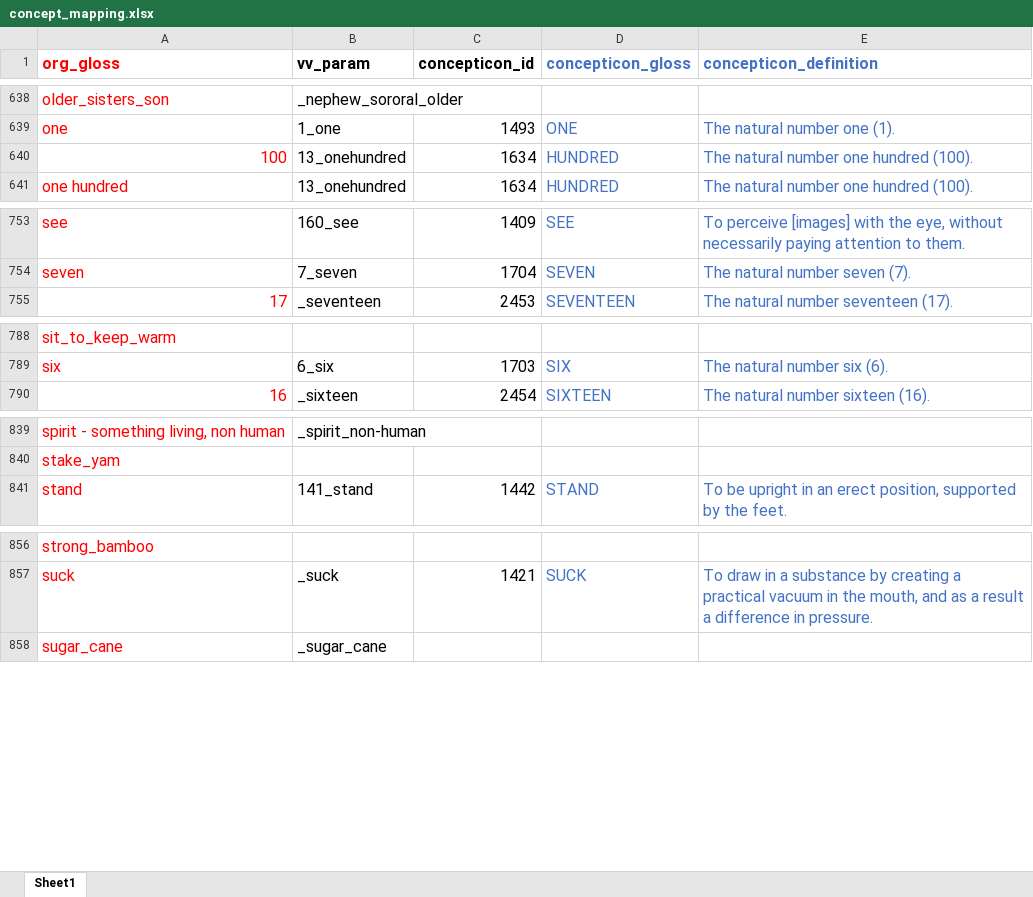
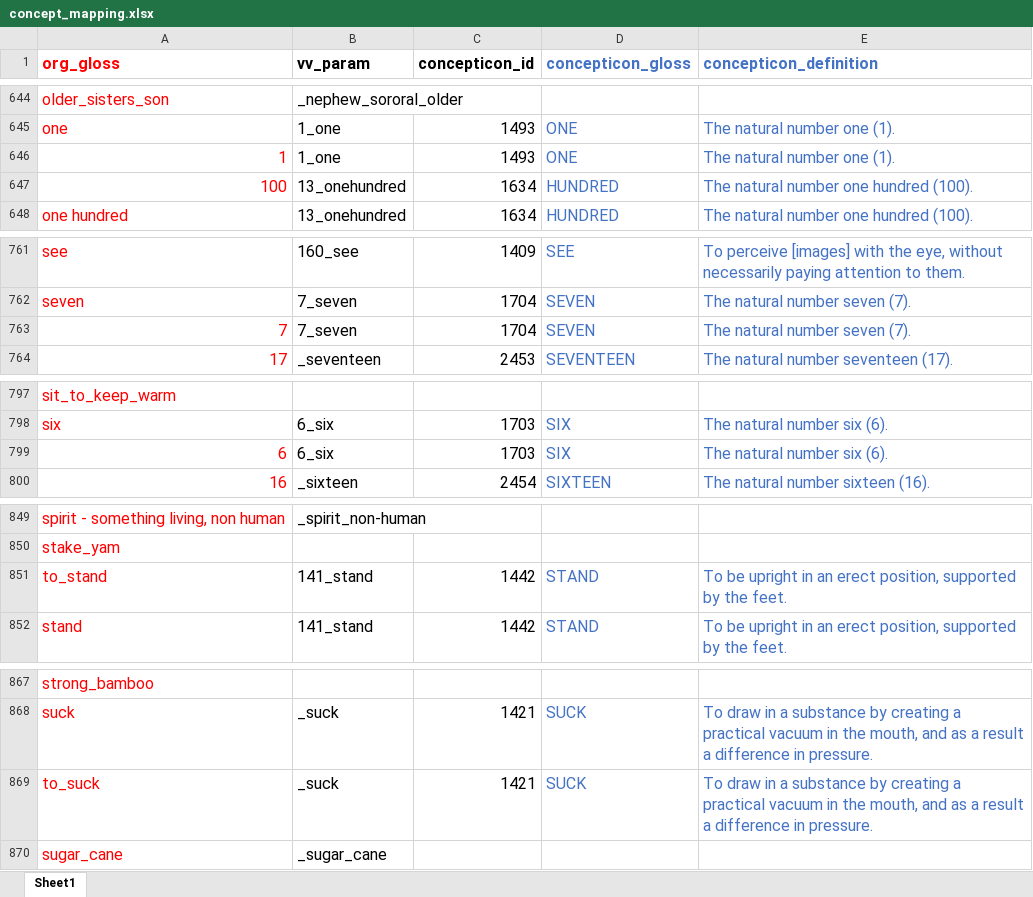
Before and after one commit to lexibank/vanuatuvoices, an Excel workbook: raw/concept_mapping.xlsx, sheet Sheet1, drawn as a sheet; only a part is shown, gaps mark what is left out; values as stored, in another font and other column widths than the file's, no borders; the diff covers the shown part only; the diff names each change by its address in the sheet, - before the commit and + after, or states it on an @@ line.

```diff
--- a/raw/concept_mapping.xlsx (sheet Sheet1)
+++ b/raw/concept_mapping.xlsx (sheet Sheet1)
+row 646: 1 | 1_one | 1493 | ONE | The natural number one (1).
+row 763: 7 | 7_seven | 1704 | SEVEN | The natural number seven (7).
+row 799: 6 | 6_six | 1703 | SIX | The natural number six (6).
+row 851: to_stand | 141_stand | 1442 | STAND | To be upright in an erect position, supported by the feet.
+row 869: to_suck | _suck | 1421 | SUCK | To draw in a substance by creating a practical vacuum in the mouth, and as a result a difference in pressure.
```
Also changed, not shown: 21 added rows and 10 edited cells elsewhere in this sheet, 15 other files.
